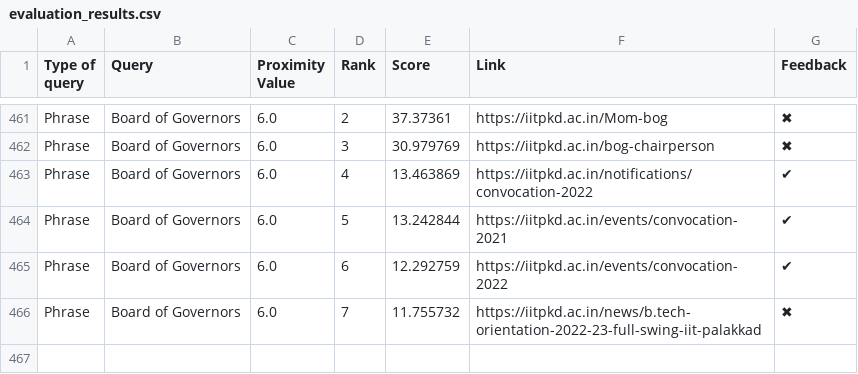
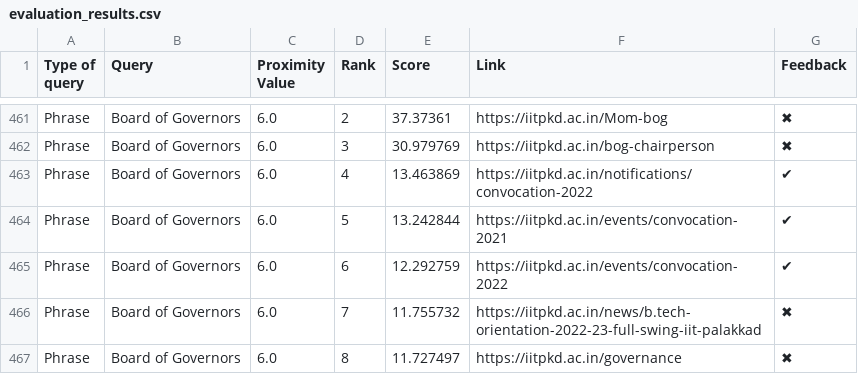
Before and after one commit to Yagneshv1/btp, a CSV file: evaluation_results.csv, drawn as a sheet; only a part is shown, gaps mark what is left out; the diff names each change by its address in the sheet, - before the commit and + after, or states it on an @@ line.

Commit message:
Update CSV file

```diff
--- a/evaluation_results.csv
+++ b/evaluation_results.csv
+row 467: Phrase | Board of Governors | 6.0 | 8 | 11.727497 | https://iitpkd.ac.in/governance | ✖
```
